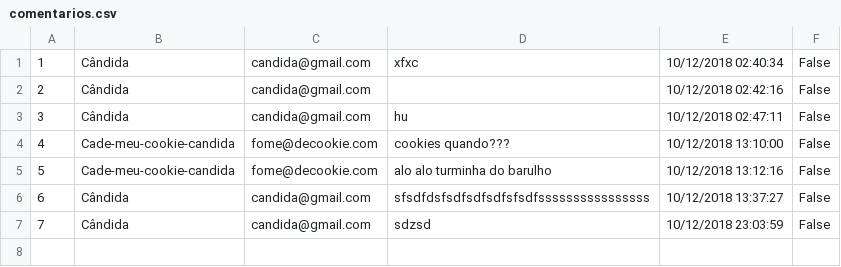
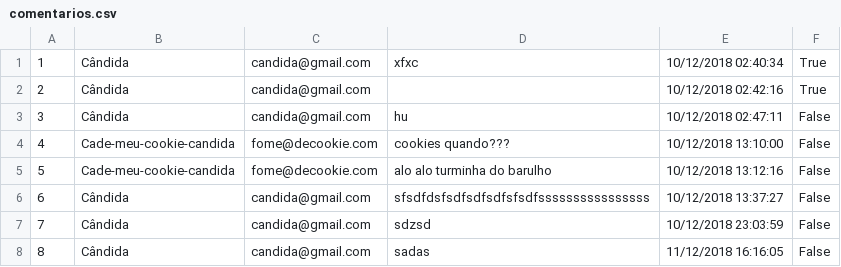
Before and after one commit to crparaizo/backend-checkpoint, a CSV file: comentarios.csv, drawn as a sheet.

```diff
--- a/comentarios.csv
+++ b/comentarios.csv
@@ -1,3 +1,3 @@
-1;Cândida;candida@gmail.com;xfxc;10/12/2018 02:40:34;False
-2;Cândida;candida@gmail.com;;10/12/2018 02:42:16;False
+1;Cândida;candida@gmail.com;xfxc;10/12/2018 02:40:34;True
+2;Cândida;candida@gmail.com;;10/12/2018 02:42:16;True
 3;Cândida;candida@gmail.com;hu;10/12/2018 02:47:11;False
@@ -7 +7,2 @@
 7;Cândida;candida@gmail.com;sdzsd;10/12/2018 23:03:59;False
+8;Cândida;candida@gmail.com;sadas;11/12/2018 16:16:05;False
```
Also changed, not shown: 6 other files.
